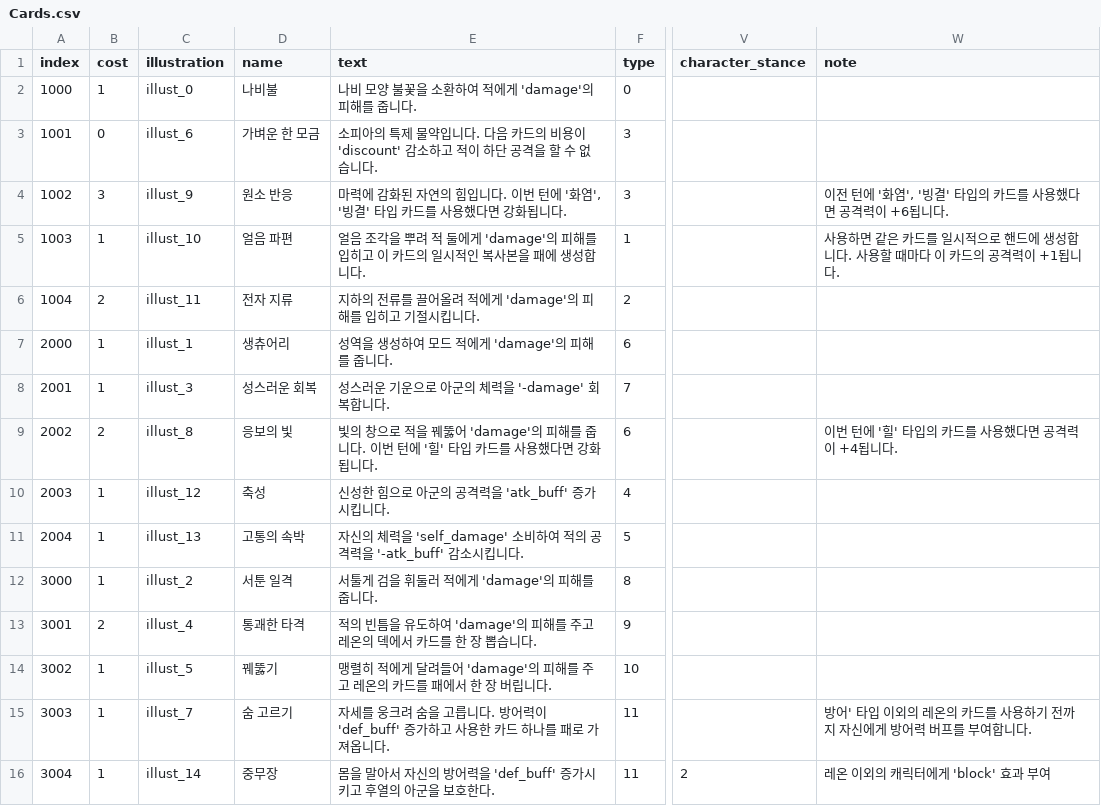
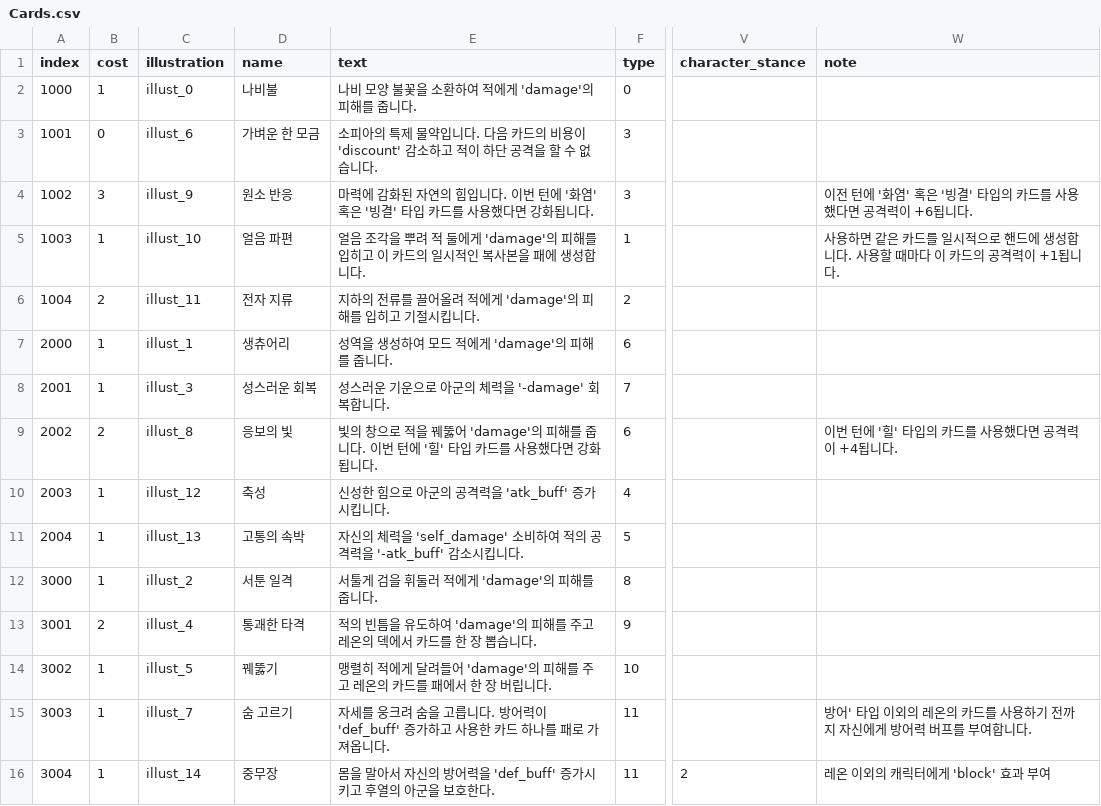
Before and after one commit to The-Fable-Unwritten-Final/The_Fable_Unwritten, a CSV file: Assets/Resources/ExternalFiles/Cards.csv, drawn as a sheet; only a part is shown, gaps mark what is left out; the diff names each change by its address in the sheet, - before the commit and + after, or states it on an @@ line.

Commit message:
[Fix] Cards Type & Data Error Fix

```diff
--- a/Assets/Resources/ExternalFiles/Cards.csv
+++ b/Assets/Resources/ExternalFiles/Cards.csv
-E4 (text): …'화염', '빙결'…
+E4 (text): …'화염' 혹은 '빙결'…
-W4 (note): 이전 턴에 '화염', '빙결' 타입의 카드를 사용했다면 공격력이 +6됩니다.
+W4 (note): 이전 턴에 '화염' 혹은 '빙결' 타입의 카드를 사용했다면 공격력이 +6됩니다.
```
Also changed, not shown: 11 other files.
